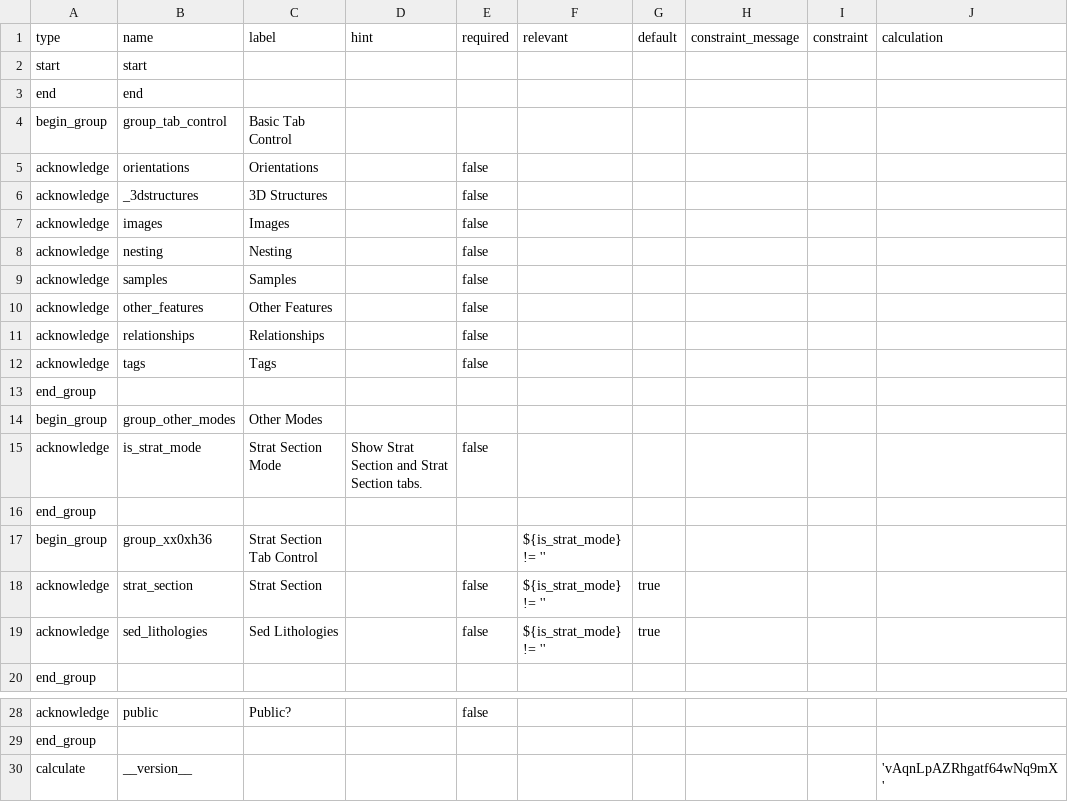
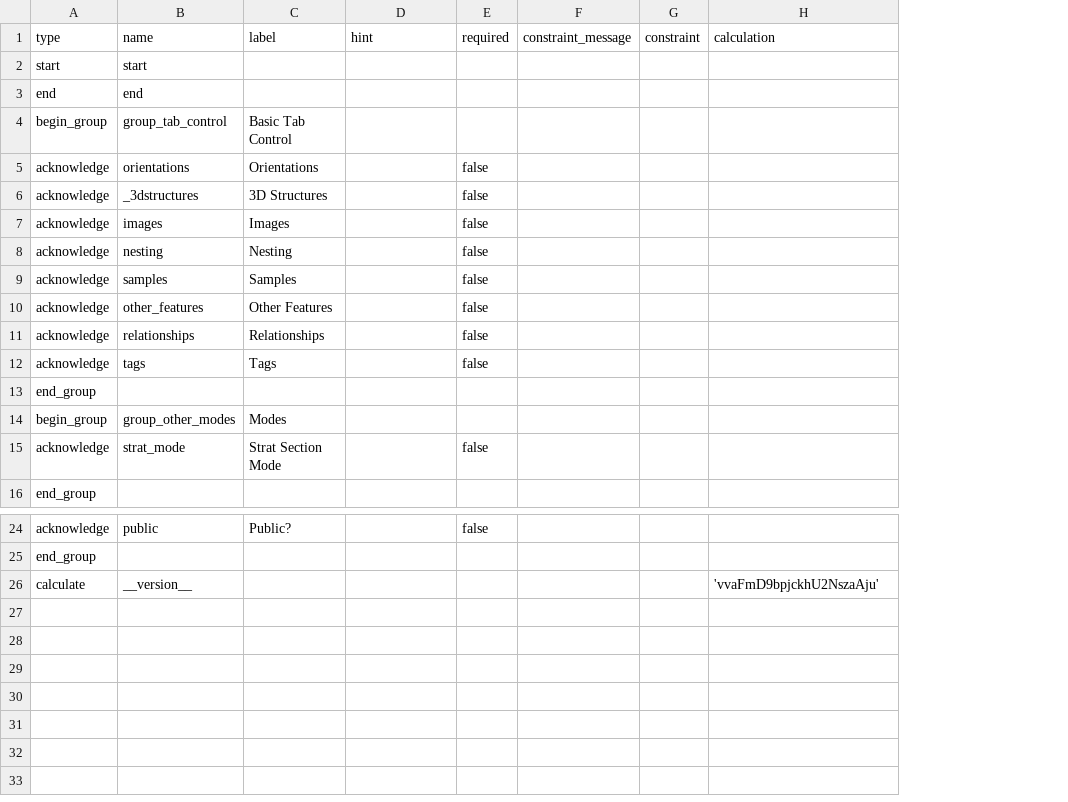
Before and after one commit to StraboSpot/strabo-mobile, a CSV file: www/app/data-models/project_preferences-survey.csv, drawn as a sheet; only a part is shown, gaps mark what is left out; removed rows and columns are numbered as before the commit, all else as after; the diff names each change by its address in the sheet, - before the commit and + after, or states it on an @@ line.

Commit message:
sed - updated project preferences & sed tab display

```diff
--- a/www/app/data-models/project_preferences-survey.csv
+++ b/www/app/data-models/project_preferences-survey.csv
-column F (relevant), row 18: ${is_strat_mode} != ''
-column G (default), row 18: true
-C14 (label): Other Modes
+C14 (label): Modes
-row 15: acknowledge | is_strat_mode | Strat Section Mode | Show Strat Section and Strat Section tabs. | false
-row 16: end_group
-row 17: begin_group | group_xx0xh36 | Strat Section Tab Control |  |  | ${is_strat_mode} != ''
-B15 (name): strat_section
+B15 (name): strat_mode
-C15 (label): Strat Section
+C15 (label): Strat Section Mode
-row 19: acknowledge | sed_lithologies | Sed Lithologies |  | false | ${is_strat_mode} != '' | true
-H26 (calculation): 'vAqnLpAZRhgatf64wNq9mX'
+H26 (calculation): 'vvaFmD9bpjckhU2NszaAju'
```
Also changed, not shown: 2 other files.
